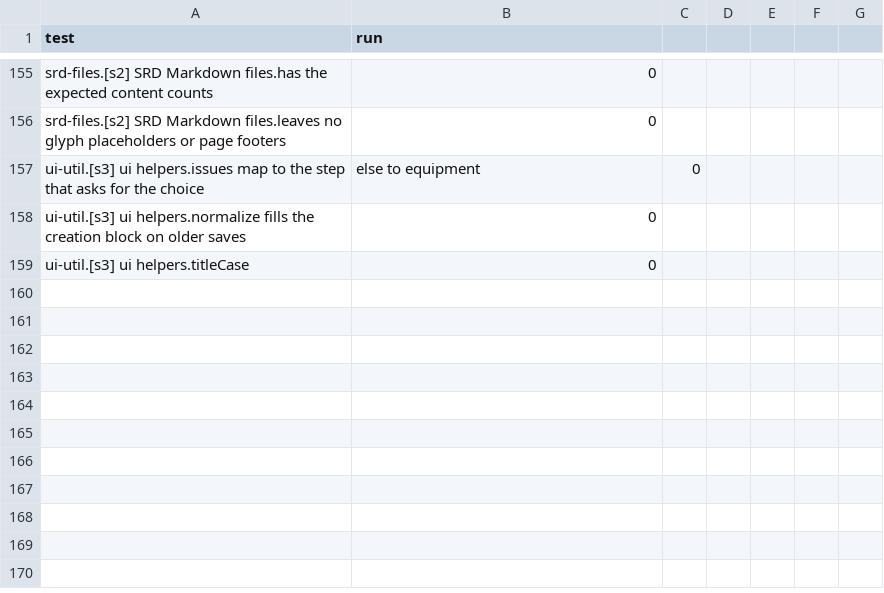
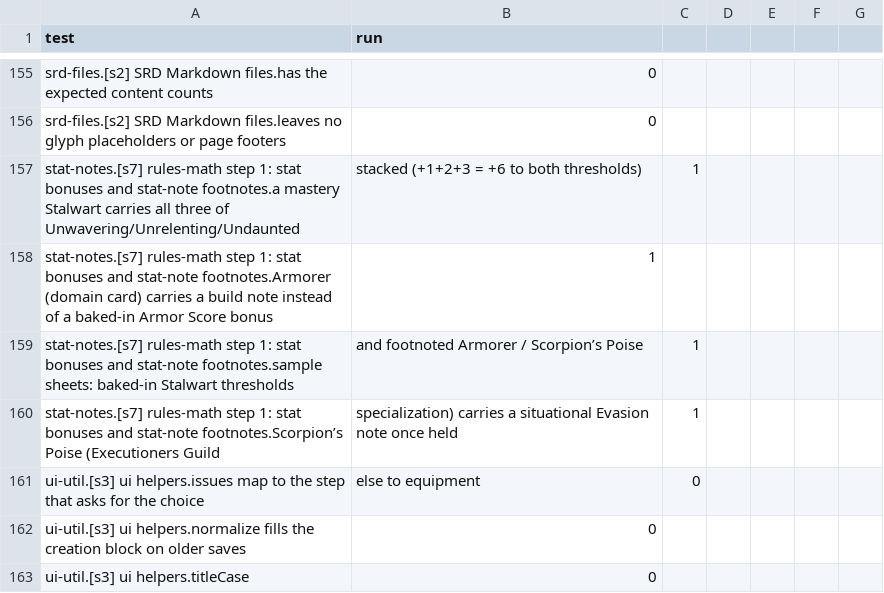
Before and after one commit to kenmcferren/daggerheart-character-sheet, a CSV file: TestPolicy/test-master-list.csv, drawn as a sheet; only a part is shown, gaps mark what is left out; the diff names each change by its address in the sheet, - before the commit and + after, or states it on an @@ line.

```diff
--- a/TestPolicy/test-master-list.csv
+++ b/TestPolicy/test-master-list.csv
+row 157: stat-notes.[s7] rules-math step 1: stat bonuses and stat-note footnotes.a mastery Stalwart carries all three of Unwavering/Unrelenting/Undaunted | stacked (+1+2+3 = +6 to both thresholds) | 1
+row 158: stat-notes.[s7] rules-math step 1: stat bonuses and stat-note footnotes.Armorer (domain card) carries a build note instead of a baked-in Armor Score bonus | 1
+row 159: stat-notes.[s7] rules-math step 1: stat bonuses and stat-note footnotes.sample sheets: baked-in Stalwart thresholds | and footnoted Armorer / Scorpion’s Poise | 1
+row 160: stat-notes.[s7] rules-math step 1: stat bonuses and stat-note footnotes.Scorpion’s Poise (Executioners Guild | specialization) carries a situational Evasion note once held | 1
```
Also changed, not shown: 11 other files.
